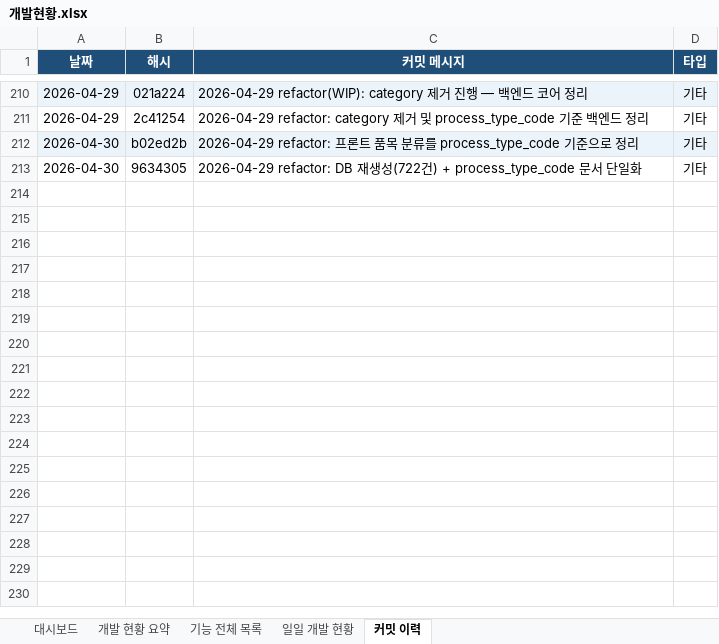
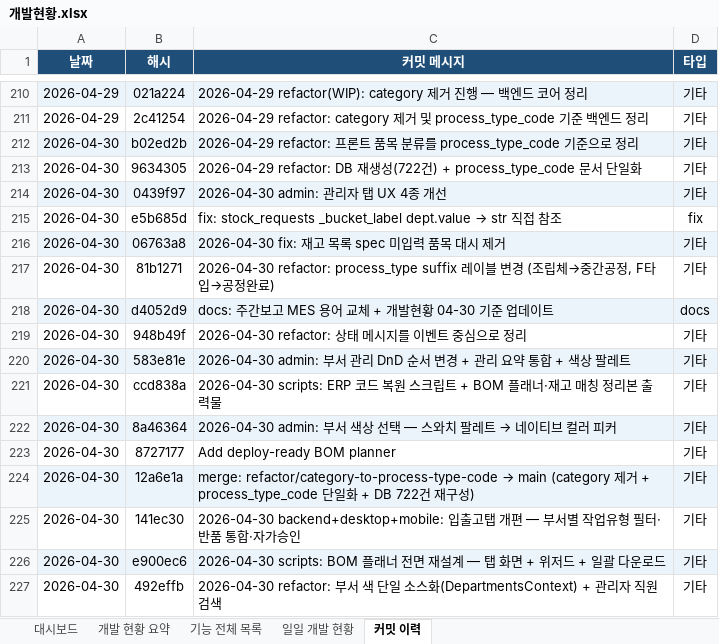
Before and after one commit to Hw-03/ERP, an Excel workbook: data/개발현황.xlsx, sheet 커밋 이력, drawn as a sheet; only a part is shown, gaps mark what is left out; values as stored, in another font and other column widths than the file's, no borders; the diff names each change by its address in the sheet, - before the commit and + after, or states it on an @@ line.

```diff
--- a/data/개발현황.xlsx (sheet 커밋 이력)
+++ b/data/개발현황.xlsx (sheet 커밋 이력)
+row 214: 2026-04-30 | 0439f97 | 2026-04-30 admin: 관리자 탭 UX 4종 개선 | 기타
+row 215: 2026-04-30 | e5b685d | fix: stock_requests _bucket_label dept.value → str 직접 참조 | fix
+row 216: 2026-04-30 | 06763a8 | 2026-04-30 fix: 재고 목록 spec 미입력 품목 대시 제거 | 기타
+row 217: 2026-04-30 | 81b1271 | 2026-04-30 refactor: process_type suffix 레이블 변경 (조립체→중간공정, F타입→공정완료) | 기타
+row 218: 2026-04-30 | d4052d9 | docs: 주간보고 MES 용어 교체 + 개발현황 04-30 기준 업데이트 | docs
+row 219: 2026-04-30 | 948b49f | 2026-04-30 refactor: 상태 메시지를 이벤트 중심으로 정리 | 기타
+row 220: 2026-04-30 | 583e81e | 2026-04-30 admin: 부서 관리 DnD 순서 변경 + 관리 요약 통합 + 색상 팔레트 | 기타
+row 221: 2026-04-30 | ccd838a | 2026-04-30 scripts: ERP 코드 복원 스크립트 + BOM 플래너·재고 매칭 정리본 출력물 | 기타
+row 222: 2026-04-30 | 8a46364 | 2026-04-30 admin: 부서 색상 선택 — 스와치 팔레트 → 네이티브 컬러 피커 | 기타
+row 223: 2026-04-30 | 8727177 | Add deploy-ready BOM planner | 기타
+row 224: 2026-04-30 | 12a6e1a | merge: refactor/category-to-process-type-code → main (category 제거 + process_type_code 단일화 + DB 722건 재구성) | 기타
+row 225: 2026-04-30 | 141ec30 | 2026-04-30 backend+desktop+mobile: 입출고탭 개편 — 부서별 작업유형 필터·반품 통합·자가승인 | 기타
+row 226: 2026-04-30 | e900ec6 | 2026-04-30 scripts: BOM 플래너 전면 재설계 — 탭 화면 + 위저드 + 일괄 다운로드 | 기타
+row 227: 2026-04-30 | 492effb | 2026-04-30 refactor: 부서 색 단일 소스화(DepartmentsContext) + 관리자 직원 검색 | 기타
```
Also changed, not shown: sheet 기능 전체 목록, sheet 대시보드, sheet 개발 현황 요약, sheet 일일 개발 현황, 2 other files.
